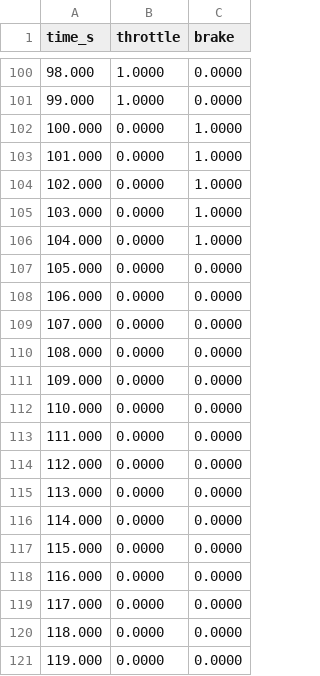
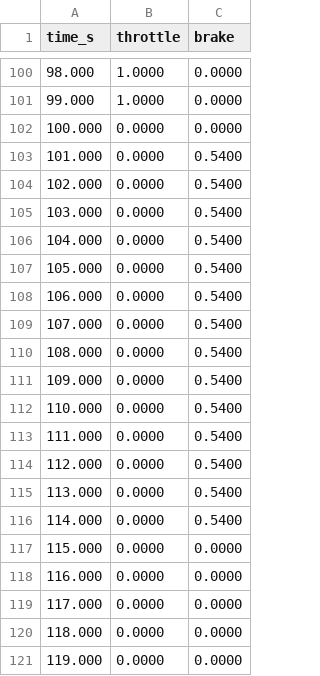
Before and after one commit to cavazquez/openrailsrs, a CSV file: examples/chiltern/driver_brake_coast.csv, drawn as a sheet; only a part is shown, gaps mark what is left out.

```diff
--- a/examples/chiltern/driver_brake_coast.csv
+++ b/examples/chiltern/driver_brake_coast.csv
@@ -101,17 +101,17 @@ time_s,throttle,brake
 99.000,1.0000,0.0000
-100.000,0.0000,1.0000
-101.000,0.0000,1.0000
-102.000,0.0000,1.0000
-103.000,0.0000,1.0000
-104.000,0.0000,1.0000
-105.000,0.0000,0.0000
-106.000,0.0000,0.0000
-107.000,0.0000,0.0000
-108.000,0.0000,0.0000
-109.000,0.0000,0.0000
-110.000,0.0000,0.0000
-111.000,0.0000,0.0000
-112.000,0.0000,0.0000
-113.000,0.0000,0.0000
-114.000,0.0000,0.0000
+100.000,0.0000,0.0000
+101.000,0.0000,0.5400
+102.000,0.0000,0.5400
+103.000,0.0000,0.5400
+104.000,0.0000,0.5400
+105.000,0.0000,0.5400
+106.000,0.0000,0.5400
+107.000,0.0000,0.5400
+108.000,0.0000,0.5400
+109.000,0.0000,0.5400
+110.000,0.0000,0.5400
+111.000,0.0000,0.5400
+112.000,0.0000,0.5400
+113.000,0.0000,0.5400
+114.000,0.0000,0.5400
 115.000,0.0000,0.0000
```
Also changed, not shown: examples/chiltern/run_brake_coast.csv, 4 other files.
